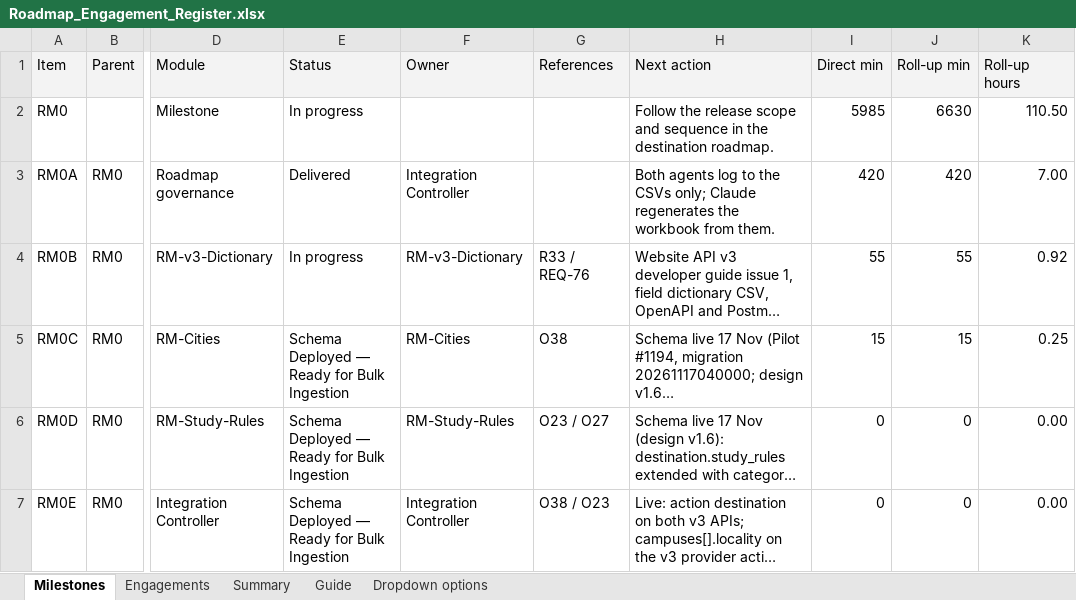
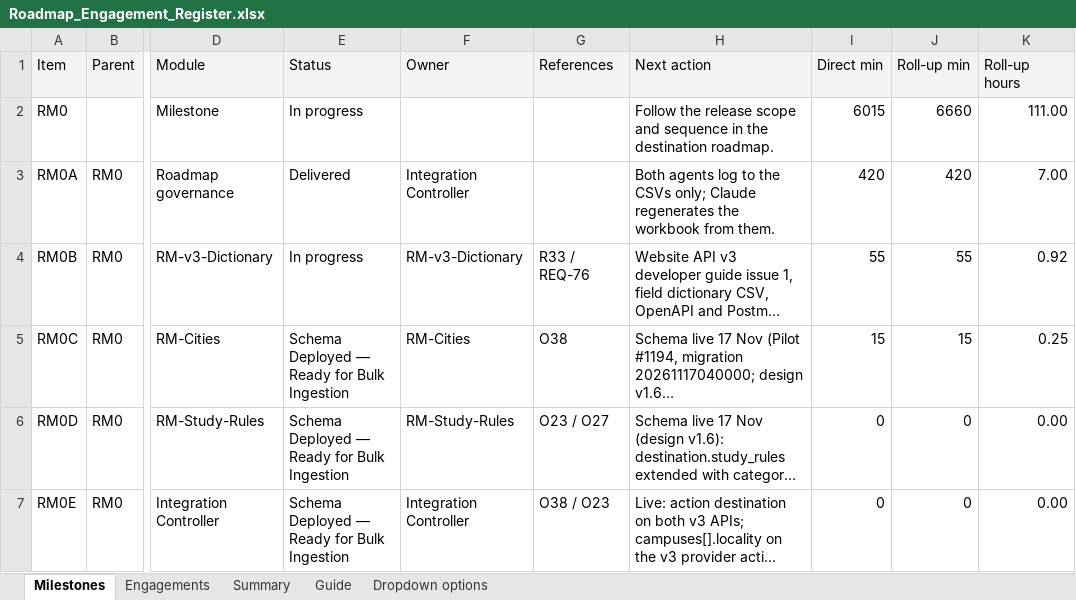
Before and after one commit to msinghbs-ai/coursefinder-admin, an Excel workbook: docs/Roadmap/2026-01/Roadmap_Engagement_Register.xlsx, sheet Milestones, drawn as a sheet; only a part is shown, gaps mark what is left out; long unchanged cells end in …; values as stored, in another font and other column widths than the file's, no borders; the diff names each change by its address in the sheet, - before the commit and + after, or states it on an @@ line.

```diff
--- a/docs/Roadmap/2026-01/Roadmap_Engagement_Register.xlsx (sheet Milestones)
+++ b/docs/Roadmap/2026-01/Roadmap_Engagement_Register.xlsx (sheet Milestones)
-I2 (Direct min): 5985
+I2 (Direct min): 6015
-J2 (Roll-up min): 6630
+J2 (Roll-up min): 6660
-K2 (Roll-up hours): 110.50
+K2 (Roll-up hours): 111.00
```
Also changed, not shown: sheet Engagements, sheet Summary, 2 other files.
